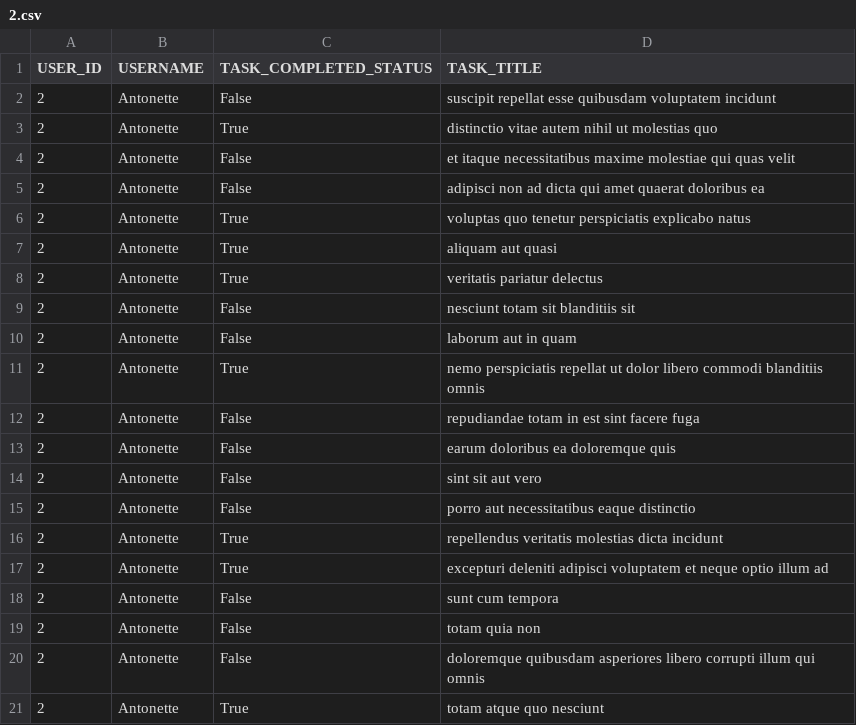
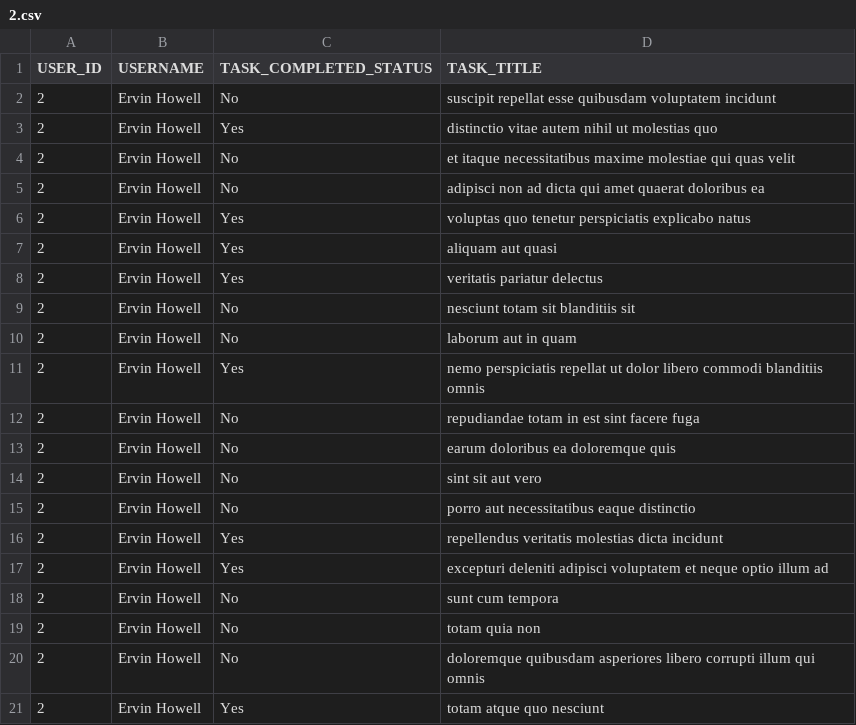
Before and after one commit to ghost-254/alx_python, a CSV file: api/2.csv, drawn as a sheet.

```diff
--- a/api/2.csv
+++ b/api/2.csv
@@ -1,21 +1,21 @@
 USER_ID,USERNAME,TASK_COMPLETED_STATUS,TASK_TITLE
-2,Antonette,False,suscipit repellat esse quibusdam voluptatem incidunt
-2,Antonette,True,distinctio vitae autem nihil ut molestias quo
-2,Antonette,False,et itaque necessitatibus maxime molestiae qui quas velit
-2,Antonette,False,adipisci non ad dicta qui amet quaerat doloribus ea
-2,Antonette,True,voluptas quo tenetur perspiciatis explicabo natus
-2,Antonette,True,aliquam aut quasi
-2,Antonette,True,veritatis pariatur delectus
-2,Antonette,False,nesciunt totam sit blanditiis sit
-2,Antonette,False,laborum aut in quam
-2,Antonette,True,nemo perspiciatis repellat ut dolor libero commodi blanditiis omnis
-2,Antonette,False,repudiandae totam in est sint facere fuga
-2,Antonette,False,earum doloribus ea doloremque quis
-2,Antonette,False,sint sit aut vero
-2,Antonette,False,porro aut necessitatibus eaque distinctio
-2,Antonette,True,repellendus veritatis molestias dicta incidunt
-2,Antonette,True,excepturi deleniti adipisci voluptatem et neque optio illum ad
-2,Antonette,False,sunt cum tempora
-2,Antonette,False,totam quia non
-2,Antonette,False,doloremque quibusdam asperiores libero corrupti illum qui omnis
-2,Antonette,True,totam atque quo nesciunt
+2,Ervin Howell,No,suscipit repellat esse quibusdam voluptatem incidunt
+2,Ervin Howell,Yes,distinctio vitae autem nihil ut molestias quo
+2,Ervin Howell,No,et itaque necessitatibus maxime molestiae qui quas velit
+2,Ervin Howell,No,adipisci non ad dicta qui amet quaerat doloribus ea
+2,Ervin Howell,Yes,voluptas quo tenetur perspiciatis explicabo natus
+2,Ervin Howell,Yes,aliquam aut quasi
+2,Ervin Howell,Yes,veritatis pariatur delectus
+2,Ervin Howell,No,nesciunt totam sit blanditiis sit
+2,Ervin Howell,No,laborum aut in quam
+2,Ervin Howell,Yes,nemo perspiciatis repellat ut dolor libero commodi blanditiis omnis
+2,Ervin Howell,No,repudiandae totam in est sint facere fuga
+2,Ervin Howell,No,earum doloribus ea doloremque quis
+2,Ervin Howell,No,sint sit aut vero
+2,Ervin Howell,No,porro aut necessitatibus eaque distinctio
+2,Ervin Howell,Yes,repellendus veritatis molestias dicta incidunt
+2,Ervin Howell,Yes,excepturi deleniti adipisci voluptatem et neque optio illum ad
+2,Ervin Howell,No,sunt cum tempora
+2,Ervin Howell,No,totam quia non
+2,Ervin Howell,No,doloremque quibusdam asperiores libero corrupti illum qui omnis
+2,Ervin Howell,Yes,totam atque quo nesciunt
```
Also changed, not shown: 1 other file.
